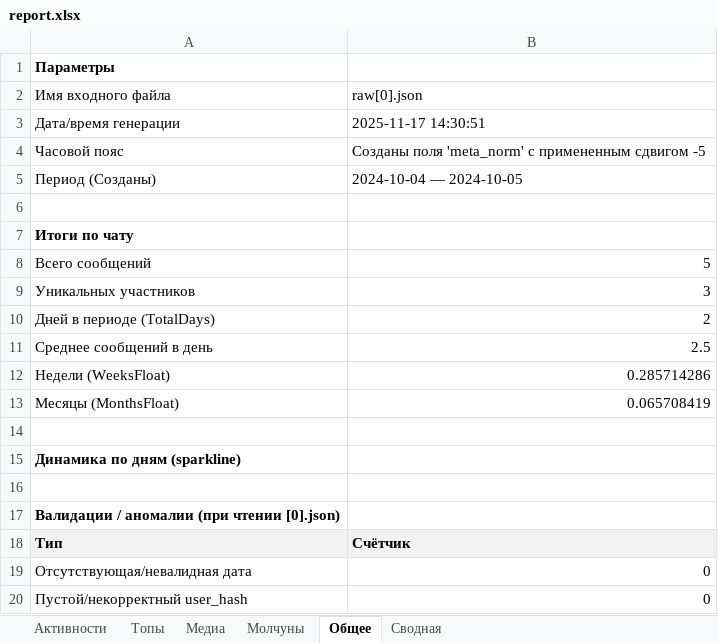
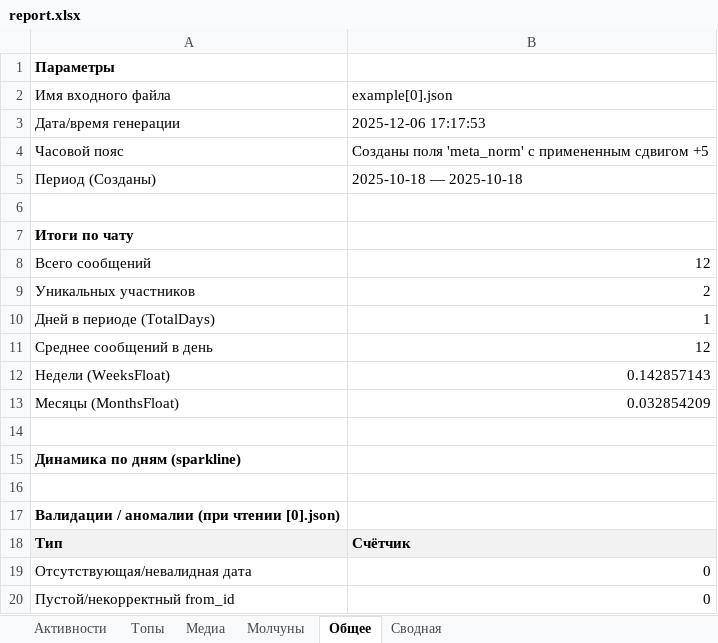
Before and after one commit to Eklipti/telegram-chat-analyzer, an Excel workbook: examples/report.xlsx, sheet Общее, drawn as a sheet; values as stored, in another font and other column widths than the file's, no borders; the diff names each change by its address in the sheet, - before the commit and + after, or states it on an @@ line.

Commit message:
edit docs and examples

```diff
--- a/examples/report.xlsx (sheet Общее)
+++ b/examples/report.xlsx (sheet Общее)
-B2: raw[0].json
+B2: example[0].json
-B3 (example[0].json): 2025-11-17 14:30:51
+B3 (example[0].json): 2025-12-06 17:17:53
-B4 (example[0].json): …примененным сдвигом -5
+B4 (example[0].json): …примененным сдвигом +5
-B5 (example[0].json): 2024-10-04 — 2024-10-05
+B5 (example[0].json): 2025-10-18 — 2025-10-18
-B8 (example[0].json): 5
+B8 (example[0].json): 12
-B9 (example[0].json): 3
+B9 (example[0].json): 2
-B10 (example[0].json): 2
+B10 (example[0].json): 1
-B11 (example[0].json): 2.5
+B11 (example[0].json): 12
-B12 (example[0].json): 0.285714286
+B12 (example[0].json): 0.142857143
-B13 (example[0].json): 0.065708419
+B13 (example[0].json): 0.032854209
-A20 (Имя входного файла): Пустой/некорректный user_hash
+A20 (Имя входного файла): Пустой/некорректный from_id
```
Also changed, not shown: sheet Топы, sheet Сводная, sheet Молчуны, sheet Активности, sheet Медиа, 6 other files.
